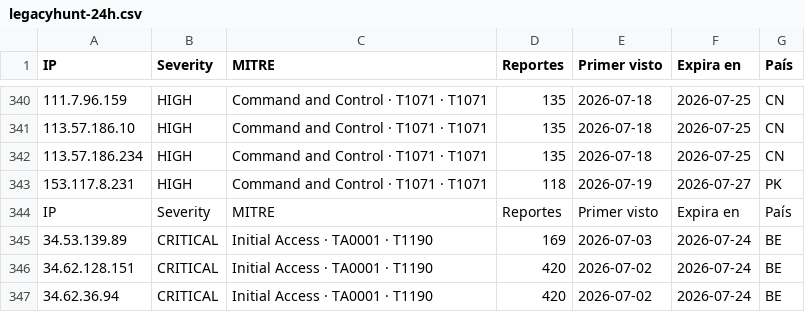
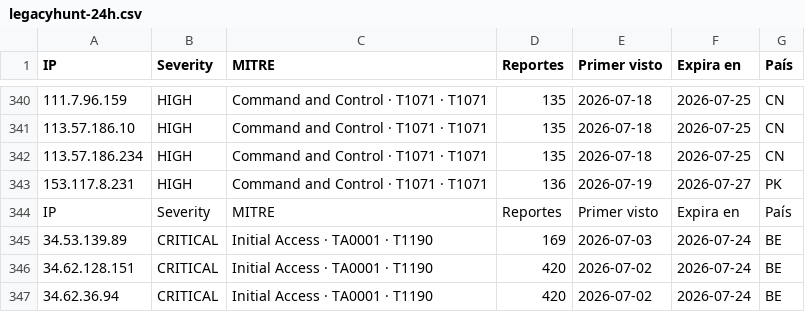
Before and after one commit to raczajko/InfraGOVPY, a CSV file: feeds/legacyhunt-24h.csv, drawn as a sheet; only a part is shown, gaps mark what is left out.

Commit message:
refresh feed

```diff
--- a/feeds/legacyhunt-24h.csv
+++ b/feeds/legacyhunt-24h.csv
@@ -342,3 +342,3 @@ IP,Severity,MITRE,Reportes,Primer visto,Expira en,País
 113.57.186.234,HIGH,Command and Control · T1071 · T1071,135,2026-07-18,2026-07-25,CN
-153.117.8.231,HIGH,Command and Control · T1071 · T1071,118,2026-07-19,2026-07-27,PK
+153.117.8.231,HIGH,Command and Control · T1071 · T1071,136,2026-07-19,2026-07-27,PK
 IP,Severity,MITRE,Reportes,Primer visto,Expira en,País
```
